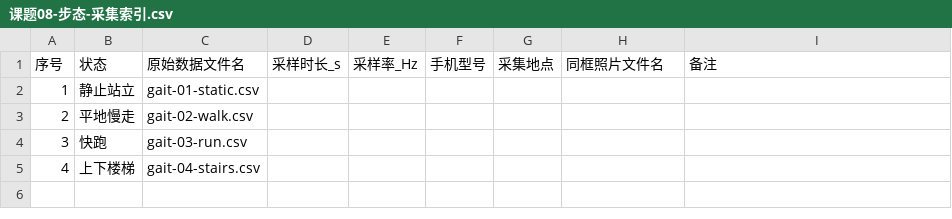
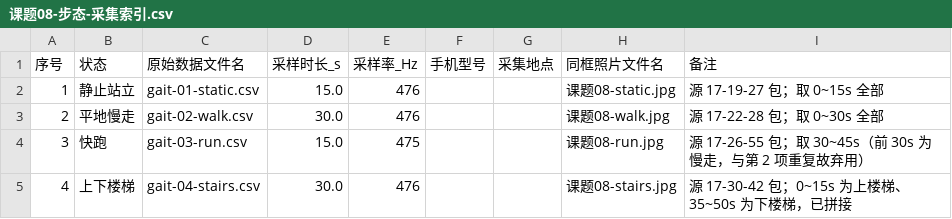
Before and after one commit to Xia-Jerry/ICEC-2026-0146-xiakerui, a CSV file: 01-Field-Discovery/raw_data/课题08-步态-采集索引.csv, drawn as a sheet.

Commit message:
data: 课题08 步态数据入库，完成切段、特征提取与阈值分析
- 4 份原始 CSV（gait-01~04，476Hz，共 42000+ 帧）
- 切段规则：静止 0-15s / 慢走 0-30s / 快跑 30-45s（弃用重复前段）/ 楼梯 0-15s + 35-50s
- tools/analyze_gait.py：可复现的切段与特征提取脚本
- 特征结果：std 0.01→0.86→1.89→3.96 单调分离；主频 1.47/2.07/3.00 Hz
- 2 秒滑窗稳定性分析：发现慢走(≤1.28)与楼梯(≥0.87)存在 0.87-1.28 特征重叠区，需主频仲裁
- photos：四态波形图、特征对比图（静止主频标灰注明为噪声）
- report.md 第 8 节完成；采集索引表填实

```diff
--- a/01-Field-Discovery/raw_data/课题08-步态-采集索引.csv
+++ b/01-Field-Discovery/raw_data/课题08-步态-采集索引.csv
@@ -1,5 +1,5 @@
 序号,状态,原始数据文件名,采样时长_s,采样率_Hz,手机型号,采集地点,同框照片文件名,备注
-1,静止站立,gait-01-static.csv,,,,,,
-2,平地慢走,gait-02-walk.csv,,,,,,
-3,快跑,gait-03-run.csv,,,,,,
-4,上下楼梯,gait-04-stairs.csv,,,,,,
+1,静止站立,gait-01-static.csv,15.0,476,,,课题08-static.jpg,源 17-19-27 包；取 0~15s 全部
+2,平地慢走,gait-02-walk.csv,30.0,476,,,课题08-walk.jpg,源 17-22-28 包；取 0~30s 全部
+3,快跑,gait-03-run.csv,15.0,475,,,课题08-run.jpg,源 17-26-55 包；取 30~45s（前 30s 为慢走，与第 2 项重复故弃用）
+4,上下楼梯,gait-04-stairs.csv,30.0,476,,,课题08-stairs.jpg,源 17-30-42 包；0~15s 为上楼梯、35~50s 为下楼梯，已拼接
```
Also changed, not shown: 8 other files.
